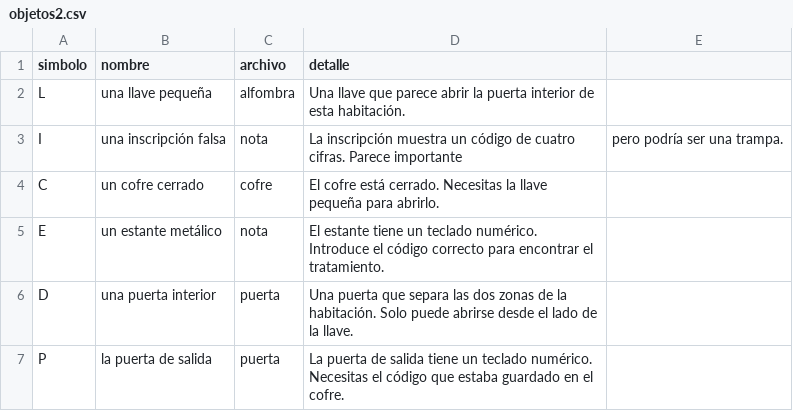
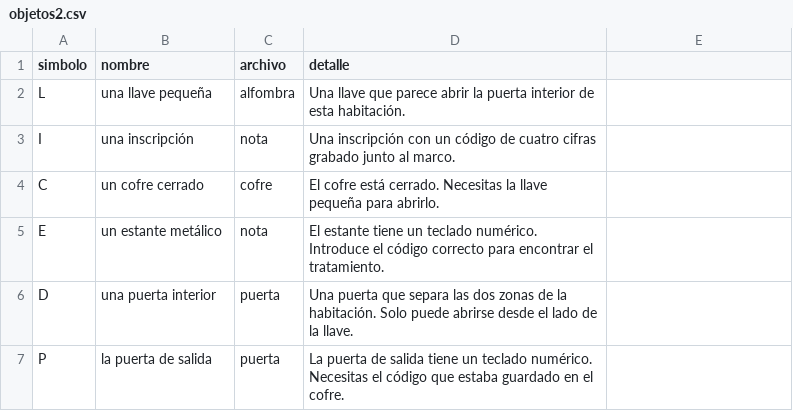
Before and after one commit to ThisIsDaMatt/final_aventura, a CSV file: escape_la_habitacion/objetos2.csv, drawn as a sheet.

Commit message:
Oculta que la inscripción de la habitación 2 es una pista engañosa

```diff
--- a/escape_la_habitacion/objetos2.csv
+++ b/escape_la_habitacion/objetos2.csv
@@ -2,3 +2,3 @@ simbolo,nombre,archivo,detalle
 L,una llave pequeña,alfombra,Una llave que parece abrir la puerta interior de esta habitación.
-I,una inscripción falsa,nota,La inscripción muestra un código de cuatro cifras. Parece importante, pero podría ser una trampa.
+I,una inscripción,nota,Una inscripción con un código de cuatro cifras grabado junto al marco.
 C,un cofre cerrado,cofre,El cofre está cerrado. Necesitas la llave pequeña para abrirlo.
```
